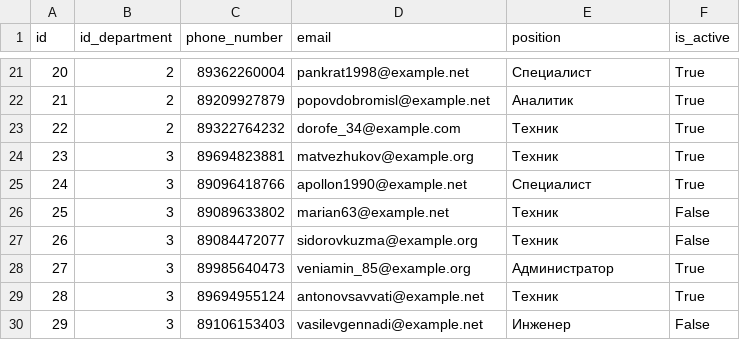
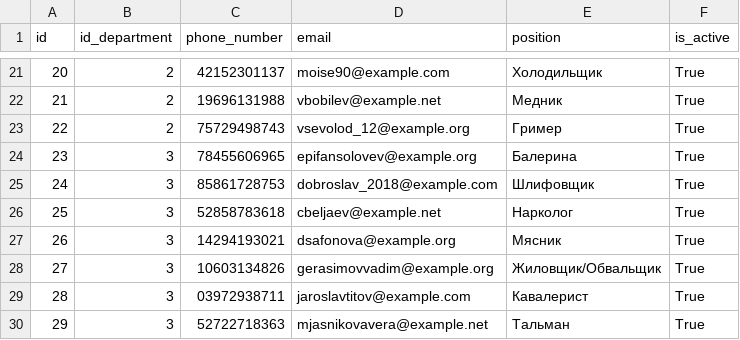
Before and after one commit to Putinka1993/notes, a CSV file: temp2_project/employees.csv, drawn as a sheet; only a part is shown, gaps mark what is left out; the diff covers the shown part only.

```diff
--- a/temp2_project/employees.csv
+++ b/temp2_project/employees.csv
@@ -21,10 +21,10 @@ id,id_department,phone_number,email,position,is_active
-20,2,89362260004,pankrat1998@example.net,Специалист,True
-21,2,89209927879,popovdobromisl@example.net,Аналитик,True
-22,2,89322764232,dorofe_34@example.com,Техник,True
-23,3,89694823881,matvezhukov@example.org,Техник,True
-24,3,89096418766,apollon1990@example.net,Специалист,True
-25,3,89089633802,marian63@example.net,Техник,False
-26,3,89084472077,sidorovkuzma@example.org,Техник,False
-27,3,89985640473,veniamin_85@example.org,Администратор,True
-28,3,89694955124,antonovsavvati@example.net,Техник,True
-29,3,89106153403,vasilevgennadi@example.net,Инженер,False
+20,2,42152301137,moise90@example.com,Холодильщик,True
+21,2,19696131988,vbobilev@example.net,Медник,True
+22,2,75729498743,vsevolod_12@example.org,Гример,True
+23,3,78455606965,epifansolovev@example.org,Балерина,True
+24,3,85861728753,dobroslav_2018@example.com,Шлифовщик,True
+25,3,52858783618,cbeljaev@example.net,Нарколог,True
+26,3,14294193021,dsafonova@example.org,Мясник,True
+27,3,10603134826,gerasimovvadim@example.org,Жиловщик/Обвальщик,True
+28,3,03972938711,jaroslavtitov@example.com,Кавалерист,True
+29,3,52722718363,mjasnikovavera@example.net,Тальман,True
```
Also changed, not shown: 144 edited cells elsewhere in this file, 1 other file.
